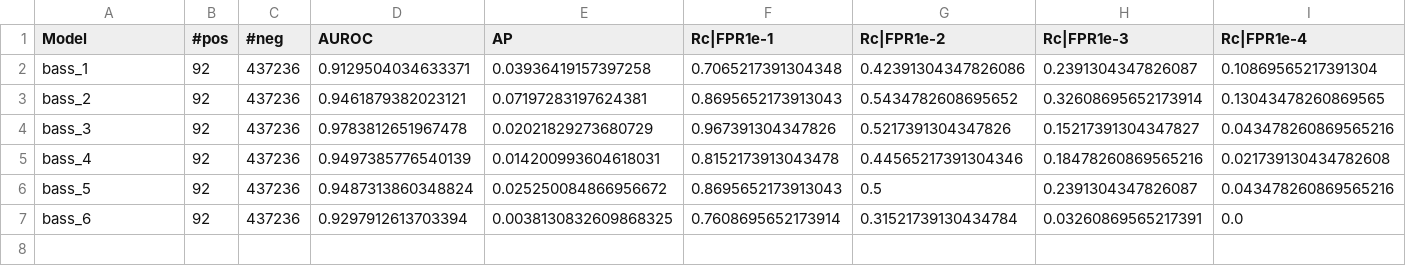
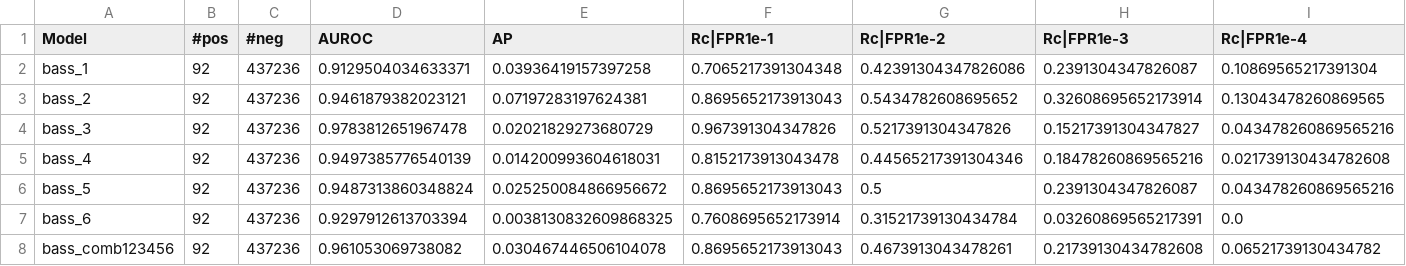
Before and after one commit to chrispysz/protein_bert, a CSV file: csvs/frag_fass_ctm_PB40.csv, drawn as a sheet; only a part is shown; rows hold the shown columns only; the diff names each change by its address in the sheet, - before the commit and + after, or states it on an @@ line.

Commit message:
all comb results

```diff
--- a/csvs/frag_fass_ctm_PB40.csv
+++ b/csvs/frag_fass_ctm_PB40.csv
+row 8: bass_comb123456 | 92 | 437236 | 0.961053069738082 | 0.030467446506104078 | 0.8695652173913043 | 0.4673913043478261 | 0.21739130434782608 | 0.06521739130434782
```
Also changed, not shown: csvs/frag_bass_ntm_PB40.csv, csvs/frag_fass_ctm_env10_PB40.csv, 12 other files.
